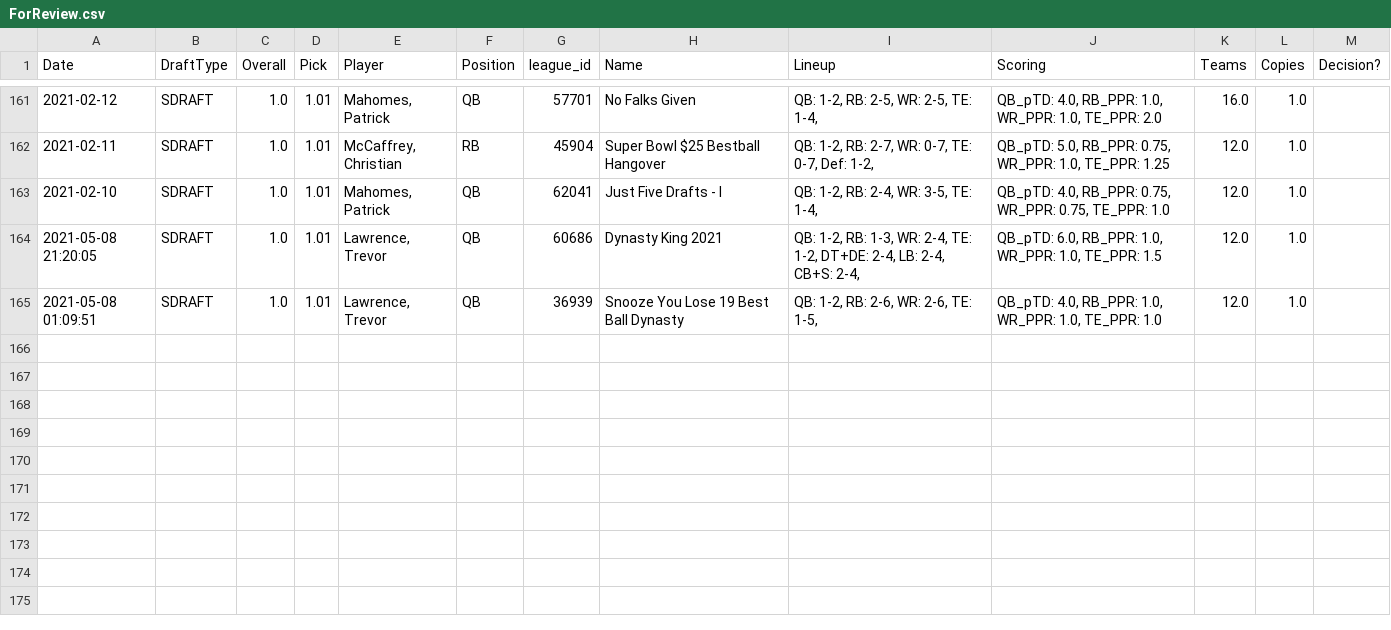
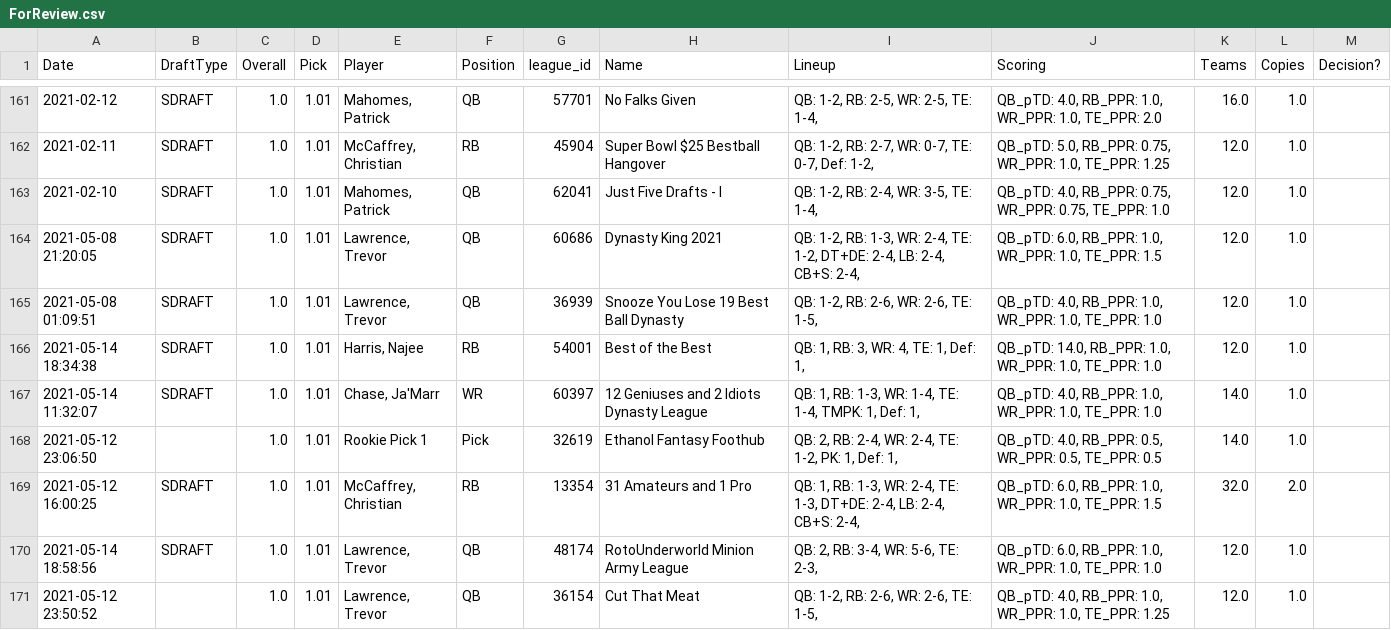
Before and after one commit to carlosurace/DashCOchristmas, a CSV file: data/DraftFiles/ForReview.csv, drawn as a sheet; only a part is shown, gaps mark what is left out; the diff names each change by its address in the sheet, - before the commit and + after, or states it on an @@ line.

```diff
--- a/data/DraftFiles/ForReview.csv
+++ b/data/DraftFiles/ForReview.csv
+row 166: 2021-05-14 18:34:38 | SDRAFT | 1.0 | 1.01 | Harris, Najee | RB | 54001 | Best of the Best | QB: 1, RB: 3, WR: 4, TE: 1, Def: 1, | QB_pTD: 14.0, RB_PPR: 1.0, WR_PPR: 1.0, TE_PPR: 1.0 | 12.0 | 1.0
+row 167: 2021-05-14 11:32:07 | SDRAFT | 1.0 | 1.01 | Chase, Ja'Marr | WR | 60397 | 12 Geniuses and 2 Idiots Dynasty League | QB: 1, RB: 1-3, WR: 1-4, TE: 1-4, TMPK: 1, Def: 1, | QB_pTD: 4.0, RB_PPR: 1.0, WR_PPR: 1.0, TE_PPR: 1.0 | 14.0 | 1.0
+row 168: 2021-05-12 23:06:50 |  | 1.0 | 1.01 | Rookie Pick 1 | Pick | 32619 | Ethanol Fantasy Foothub | QB: 2, RB: 2-4, WR: 2-4, TE: 1-2, PK: 1, Def: 1, | QB_pTD: 4.0, RB_PPR: 0.5, WR_PPR: 0.5, TE_PPR: 0.5 | 14.0 | 1.0
+row 169: 2021-05-12 16:00:25 | SDRAFT | 1.0 | 1.01 | McCaffrey, Christian | RB | 13354 | 31 Amateurs and 1 Pro | QB: 1, RB: 1-3, WR: 2-4, TE: 1-3, DT+DE: 2-4, LB: 2-4, CB+S: 2-4, | QB_pTD: 6.0, RB_PPR: 1.0, WR_PPR: 1.0, TE_PPR: 1.5 | 32.0 | 2.0
+row 170: 2021-05-14 18:58:56 | SDRAFT | 1.0 | 1.01 | Lawrence, Trevor | QB | 48174 | RotoUnderworld Minion Army League | QB: 2, RB: 3-4, WR: 5-6, TE: 2-3, | QB_pTD: 6.0, RB_PPR: 1.0, WR_PPR: 1.0, TE_PPR: 1.0 | 12.0 | 1.0
+row 171: 2021-05-12 23:50:52 |  | 1.0 | 1.01 | Lawrence, Trevor | QB | 36154 | Cut That Meat | QB: 1-2, RB: 2-6, WR: 2-6, TE: 1-5, | QB_pTD: 4.0, RB_PPR: 1.0, WR_PPR: 1.0, TE_PPR: 1.25 | 12.0 | 1.0
```
Also changed, not shown: data/DraftFiles/Temp.csv, data/Most14.csv, 9 other files.
